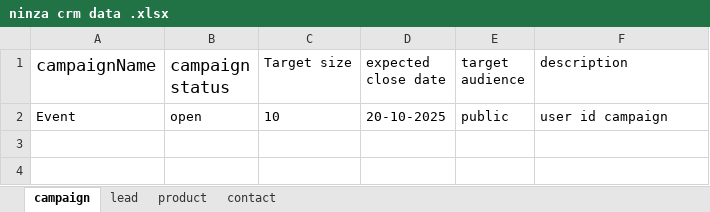
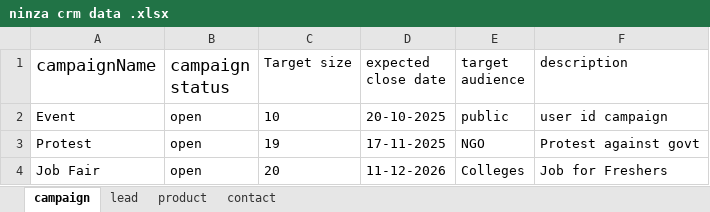
Before and after one commit to shiv9130/NinzaCRM_FULL_project, an Excel workbook: CRM/src/main/resources/ninza crm data .xlsx, sheet campaign, drawn as a sheet; values as stored, in another font and other column widths than the file's, no borders; the diff names each change by its address in the sheet, - before the commit and + after, or states it on an @@ line.

```diff
--- a/CRM/src/main/resources/ninza crm data .xlsx (sheet campaign)
+++ b/CRM/src/main/resources/ninza crm data .xlsx (sheet campaign)
+row 3: Protest | open | 19 | 17-11-2025 | NGO | Protest against govt
+row 4: Job Fair | open | 20 | 11-12-2026 | Colleges | Job for Freshers
```
Also changed, not shown: 3 other files.
